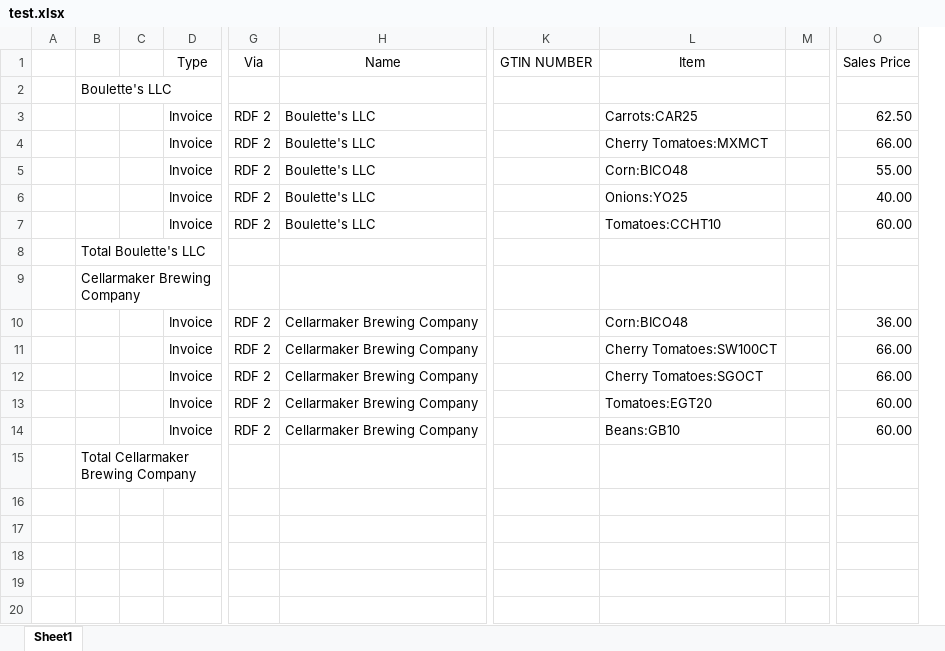
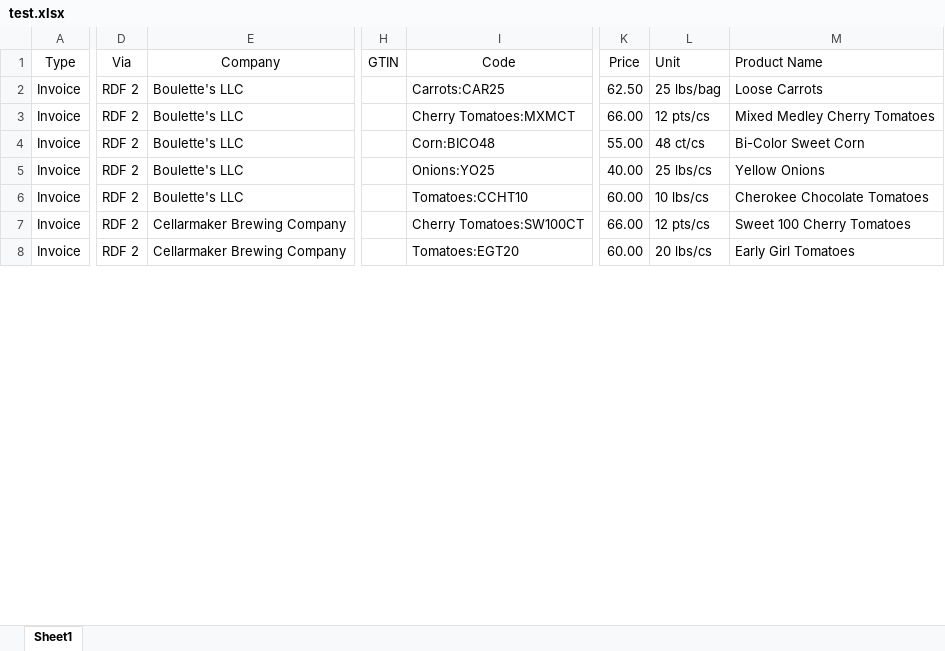
Before and after one commit to masun77/LabelMaker, an Excel workbook: resources/test.xlsx, sheet Sheet1, drawn as a sheet; only a part is shown, gaps mark what is left out; values as stored, in another font and other column widths than the file's, no borders; removed rows and columns are numbered as before the commit, all else as after; rows hold the shown columns only; the diff covers the shown part only; the diff names each change by its address in the sheet, - before the commit and + after, or states it on an @@ line.

```diff
--- a/resources/test.xlsx (sheet Sheet1)
+++ b/resources/test.xlsx (sheet Sheet1)
-column A, empty
-column B, empty
-column C, empty
-column K (GTIN NUMBER), empty
+column H (GTIN), empty
-column M, empty
-column O (Sales Price), rows 3-7: 62.50 | 66.00 | 55.00 | 40.00 | 60.00; row 11: 66.00; row 13: 60.00
+column K (Price), rows 2-8: 62.50 | 66.00 | 55.00 | 40.00 | 60.00 | 66.00 | 60.00
+column L (Unit), rows 2-8: 25 lbs/bag | 12 pts/cs | 48 ct/cs | 25 lbs/cs | 10 lbs/cs | 12 pts/cs | 20 lbs/cs
+column M (Product Name), rows 2-8: Loose Carrots | Mixed Medley Cherry Tomatoes | Bi-Color Sweet Corn | Yellow Onions | Cherokee Chocolate Tomatoes | Sweet 100 Cherry Tomatoes | Early Girl Tomatoes
-E1: Name
+E1: Company
-I1: Item
+I1: Code
-row 2:  | Boulette's LLC
-row 8:  | Total Boulette's LLC
-row 9:  | Cellarmaker Brewing Company
-row 10:  |  |  | Invoice | RDF 2 | Cellarmaker Brewing Company |  | Corn:BICO48 |  | 36.00
-row 12:  |  |  | Invoice | RDF 2 | Cellarmaker Brewing Company |  | Cherry Tomatoes:SGOCT |  | 66.00
-row 14:  |  |  | Invoice | RDF 2 | Cellarmaker Brewing Company |  | Beans:GB10 |  | 60.00
-row 15:  | Total Cellarmaker Brewing Company
-row 16: (empty)
-row 17: (empty)
-row 18: (empty)
-row 19: (empty)
-row 20: (empty)
```
Also changed, not shown: 164 removed rows elsewhere in this sheet, 6 other files.
